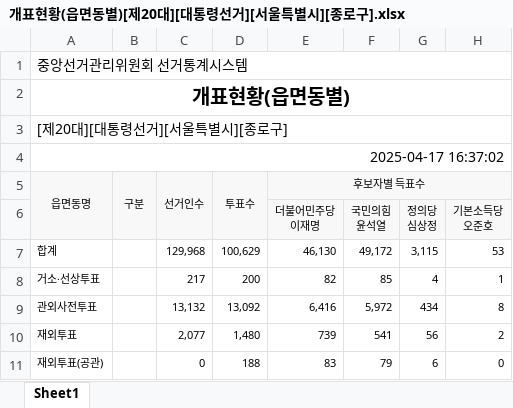
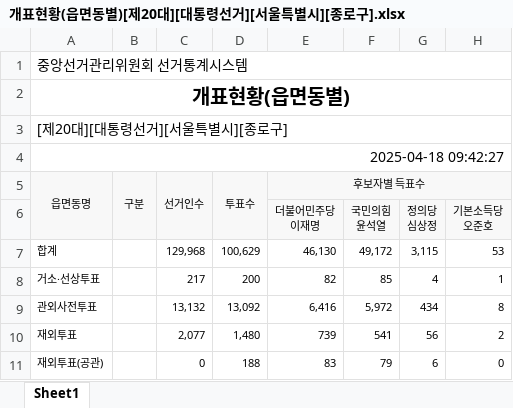
Before and after one commit to aytekin827/early_voting_analysis, an Excel workbook: data/개표현황(읍면동별)[제20대][대통령선거][서울특별시][종로구].xlsx, sheet Sheet1, drawn as a sheet; only a part is shown; values as stored, in another font and other column widths than the file's, no borders; the diff names each change by its address in the sheet, - before the commit and + after, or states it on an @@ line.

```diff
--- a/data/개표현황(읍면동별)[제20대][대통령선거][서울특별시][종로구].xlsx (sheet Sheet1)
+++ b/data/개표현황(읍면동별)[제20대][대통령선거][서울특별시][종로구].xlsx (sheet Sheet1)
-A4: 2025-04-17 16:37:02
+A4: 2025-04-18 09:42:27
```
Also changed, not shown: 1 other file.
